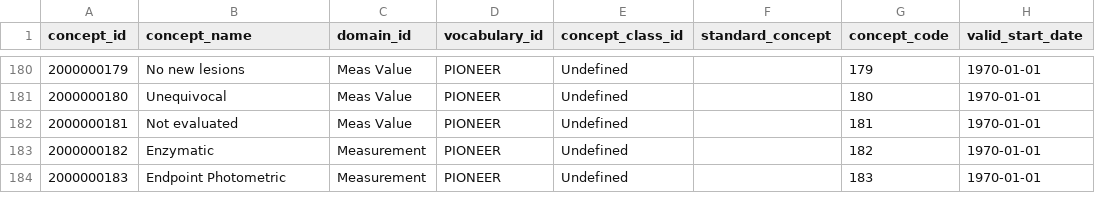
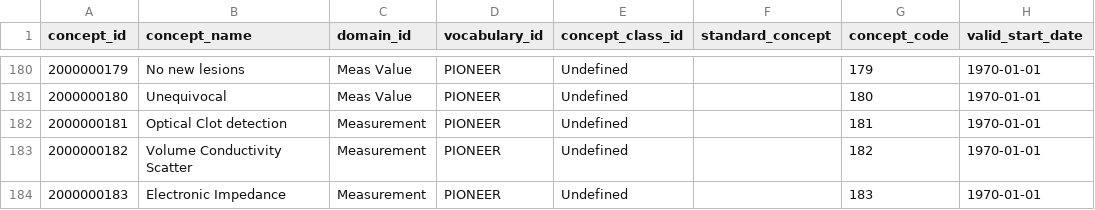
Before and after one commit to thehyve/ohdsi-omop-pioneer, a CSV file: pioneer_custom_vocabulary/pioneer_concepts.csv, drawn as a sheet; only a part is shown, gaps mark what is left out; the diff names each change by its address in the sheet, - before the commit and + after, or states it on an @@ line.

Commit message:
AB lbmethod additions

```diff
--- a/pioneer_custom_vocabulary/pioneer_concepts.csv
+++ b/pioneer_custom_vocabulary/pioneer_concepts.csv
-B182 (concept_name): Not evaluated
+B182 (concept_name): Optical Clot detection
-C182 (domain_id): Meas Value
+C182 (domain_id): Measurement
-B183 (concept_name): Enzymatic
+B183 (concept_name): Volume Conductivity Scatter
-B184 (concept_name): Endpoint Photometric
+B184 (concept_name): Electronic Impedance
```
